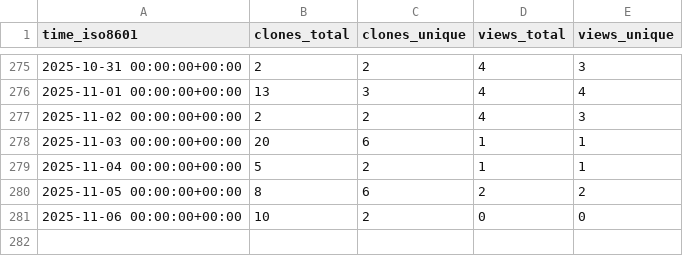
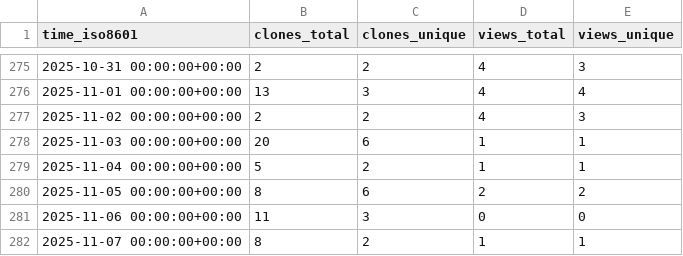
Before and after one commit to peff74/ESP8266_ESP32_Web_File_Manager, a CSV file: peff74/ESP8266_ESP32_Web_File_Manager/ghrs-data/views_clones_aggregate.csv, drawn as a sheet; only a part is shown, gaps mark what is left out.

```diff
--- a/peff74/ESP8266_ESP32_Web_File_Manager/ghrs-data/views_clones_aggregate.csv
+++ b/peff74/ESP8266_ESP32_Web_File_Manager/ghrs-data/views_clones_aggregate.csv
@@ -280,2 +280,3 @@ time_iso8601,clones_total,clones_unique,views_total,views_unique
 2025-11-05 00:00:00+00:00,8,6,2,2
-2025-11-06 00:00:00+00:00,10,2,0,0
+2025-11-06 00:00:00+00:00,11,3,0,0
+2025-11-07 00:00:00+00:00,8,2,1,1
```
Also changed, not shown: 1 other file.
